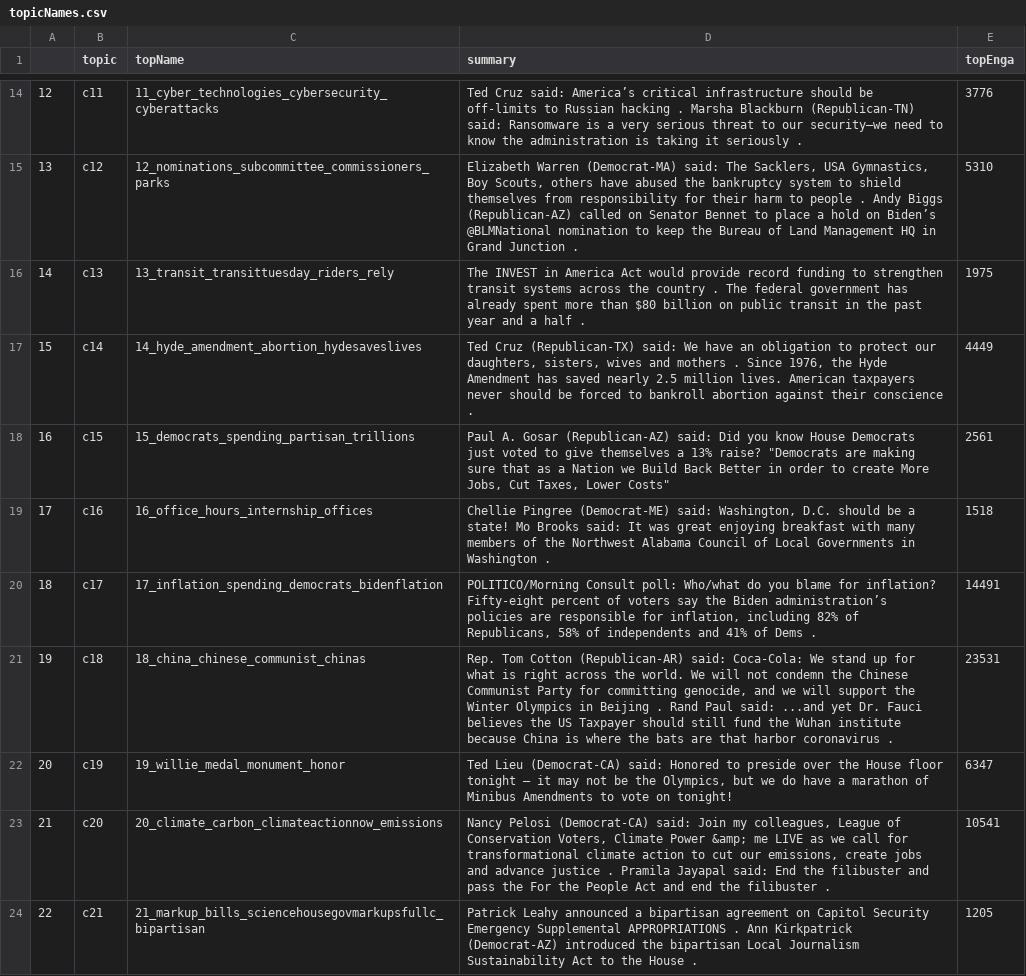
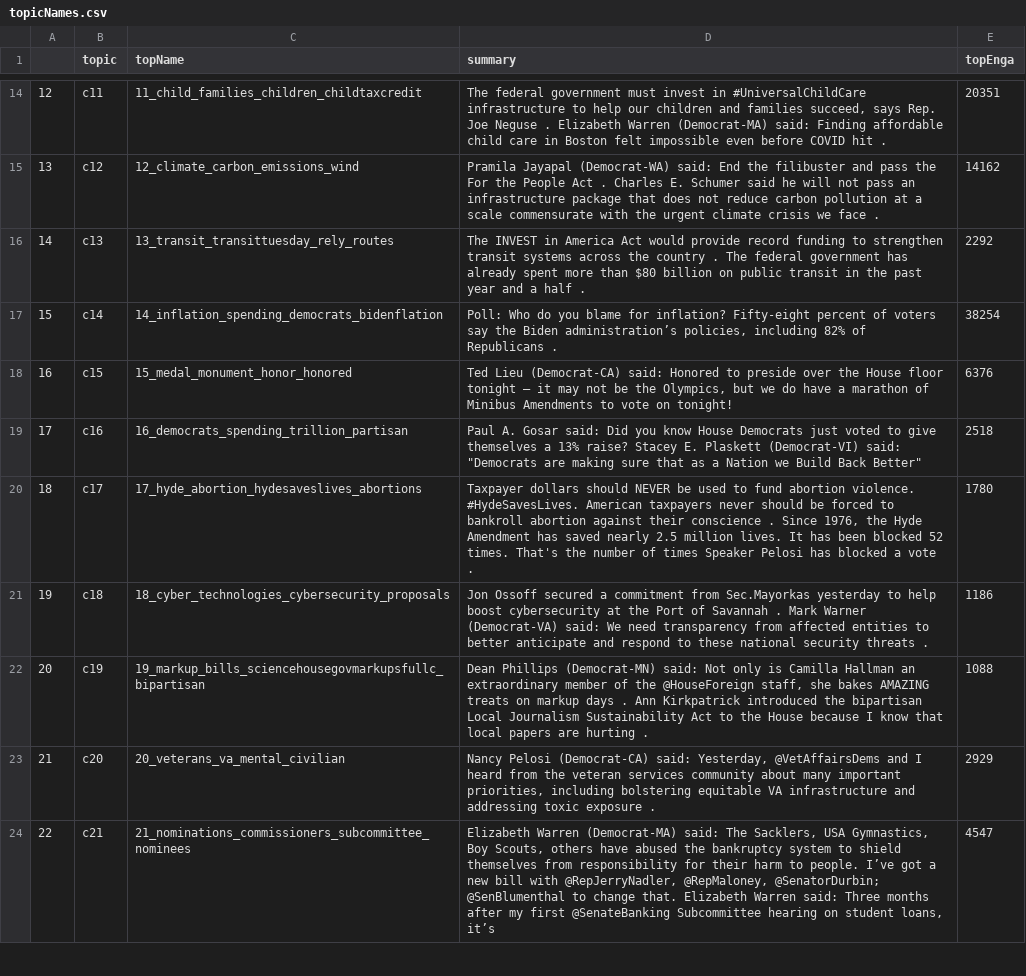
Before and after one commit to EssbieWGT/monitor, a CSV file: web/topicNames.csv, drawn as a sheet; only a part is shown, gaps mark what is left out; the diff covers the shown part only; the diff names each change by its address in the sheet, - before the commit and + after, or states it on an @@ line.

```diff
--- a/web/topicNames.csv
+++ b/web/topicNames.csv
-C14 (topName): 11_cyber_technologies_cybersecurity_cyberattacks
+C14 (topName): 11_child_families_children_childtaxcredit
-D14 (summary): Ted Cruz said: America’s critical infrastructure should be off-limits to Russian hacking . Marsha Blackburn (Republican-TN) said: Ransomware is a very serious threat to our security—we need to know the administration is taking it seriously .
+D14 (summary): The federal government must invest in #UniversalChildCare infrastructure to help our children and families succeed, says Rep. Joe Neguse . Elizabeth Warren (Democrat-MA) said: Finding affordable child care in Boston felt impossible even before COVID hit .
-E14 (topEnga): 3776
+E14 (topEnga): 20351
-C15 (topName): 12_nominations_subcommittee_commissioners_parks
+C15 (topName): 12_climate_carbon_emissions_wind
-D15 (summary): Elizabeth Warren (Democrat-MA) said: The Sacklers, USA Gymnastics, Boy Scouts, others have abused the bankruptcy system to shield themselves from responsibility for their harm to people . Andy Biggs (Republican-AZ) called on Senator Bennet to place a hold on Biden’s @BLMNational nomination to keep the Bureau of Land Management HQ in Grand Junction .
+D15 (summary): Pramila Jayapal (Democrat-WA) said: End the filibuster and pass the For the People Act . Charles E. Schumer said he will not pass an infrastructure package that does not reduce carbon pollution at a scale commensurate with the urgent climate crisis we face .
-E15 (topEnga): 5310
+E15 (topEnga): 14162
-C16 (topName): 13_transit_transittuesday_riders_rely
+C16 (topName): 13_transit_transittuesday_rely_routes
-E16 (topEnga): 1975
+E16 (topEnga): 2292
-C17 (topName): 14_hyde_amendment_abortion_hydesaveslives
+C17 (topName): 14_inflation_spending_democrats_bidenflation
-D17 (summary): Ted Cruz (Republican-TX) said: We have an obligation to protect our daughters, sisters, wives and mothers . Since 1976, the Hyde Amendment has saved nearly 2.5 million lives. American taxpayers never should be forced to bankroll abortion against their conscience .
+D17 (summary): Poll: Who do you blame for inflation? Fifty-eight percent of voters say the Biden administration’s policies, including 82% of Republicans .
-E17 (topEnga): 4449
+E17 (topEnga): 38254
-C18 (topName): 15_democrats_spending_partisan_trillions
+C18 (topName): 15_medal_monument_honor_honored
-D18 (summary): Paul A. Gosar (Republican-AZ) said: Did you know House Democrats just voted to give themselves a 13% raise? "Democrats are making sure that as a Nation we Build Back Better in order to create More Jobs, Cut Taxes, Lower Costs"
+D18 (summary): Ted Lieu (Democrat-CA) said: Honored to preside over the House floor tonight – it may not be the Olympics, but we do have a marathon of Minibus Amendments to vote on tonight!
-E18 (topEnga): 2561
+E18 (topEnga): 6376
-C19 (topName): 16_office_hours_internship_offices
+C19 (topName): 16_democrats_spending_trillion_partisan
-D19 (summary): Chellie Pingree (Democrat-ME) said: Washington, D.C. should be a state! Mo Brooks said: It was great enjoying breakfast with many members of the Northwest Alabama Council of Local Governments in Washington .
+D19 (summary): Paul A. Gosar said: Did you know House Democrats just voted to give themselves a 13% raise? Stacey E. Plaskett (Democrat-VI) said: "Democrats are making sure that as a Nation we Build Back Better"
-E19 (topEnga): 1518
+E19 (topEnga): 2518
-C20 (topName): 17_inflation_spending_democrats_bidenflation
+C20 (topName): 17_hyde_abortion_hydesaveslives_abortions
-D20 (summary): POLITICO/Morning Consult poll: Who/what do you blame for inflation? Fifty-eight percent of voters say the Biden administration’s policies are responsible for inflation, including 82% of Republicans, 58% of independents and 41% of Dems .
+D20 (summary): Taxpayer dollars should NEVER be used to fund abortion violence. #HydeSavesLives. American taxpayers never should be forced to bankroll abortion against their conscience . Since 1976, the Hyde Amendment has saved nearly 2.5 million lives. It has been blocked 52 times. That's the number of times Speaker Pelosi has blocked a vote .
-E20 (topEnga): 14491
+E20 (topEnga): 1780
-C21 (topName): 18_china_chinese_communist_chinas
+C21 (topName): 18_cyber_technologies_cybersecurity_proposals
-D21 (summary): Rep. Tom Cotton (Republican-AR) said: Coca-Cola: We stand up for what is right across the world. We will not condemn the Chinese Communist Party for committing genocide, and we will support the Winter Olympics in Beijing . Rand Paul said: ...and yet Dr. Fauci believes the US Taxpayer should still fund the Wuhan institute because China is where the bats are that harbor coronavirus .
+D21 (summary): Jon Ossoff secured a commitment from Sec.Mayorkas yesterday to help boost cybersecurity at the Port of Savannah . Mark Warner (Democrat-VA) said: We need transparency from affected entities to better anticipate and respond to these national security threats .
-E21 (topEnga): 23531
+E21 (topEnga): 1186
-C22 (topName): 19_willie_medal_monument_honor
+C22 (topName): 19_markup_bills_sciencehousegovmarkupsfullc_bipartisan
-D22 (summary): Ted Lieu (Democrat-CA) said: Honored to preside over the House floor tonight – it may not be the Olympics, but we do have a marathon of Minibus Amendments to vote on tonight!
+D22 (summary): Dean Phillips (Democrat-MN) said: Not only is Camilla Hallman an extraordinary member of the @HouseForeign staff, she bakes AMAZING treats on markup days . Ann Kirkpatrick introduced the bipartisan Local Journalism Sustainability Act to the House because I know that local papers are hurting .
-E22 (topEnga): 6347
+E22 (topEnga): 1088
-C23 (topName): 20_climate_carbon_climateactionnow_emissions
+C23 (topName): 20_veterans_va_mental_civilian
-D23 (summary): …(Democrat-CA) said: Join my colleagues, League of Conservation Voters, Climate Power &amp; me LIVE as we call for transformational climate action to cut our emissions, create jobs and advance justice . Pramila Jayapal said: End the filibuster and pass the For the People Act and end the filibuster .
+D23 (summary): …(Democrat-CA) said: Yesterday, @VetAffairsDems and I heard from the veteran services community about many important priorities, including bolstering equitable VA infrastructure and addressing toxic exposure .
-E23 (topEnga): 10541
+E23 (topEnga): 2929
-C24 (topName): 21_markup_bills_sciencehousegovmarkupsfullc_bipartisan
+C24 (topName): 21_nominations_commissioners_subcommittee_nominees
-D24 (summary): Patrick Leahy announced a bipartisan agreement on Capitol Security Emergency Supplemental APPROPRIATIONS . Ann Kirkpatrick (Democrat-AZ) introduced the bipartisan Local Journalism Sustainability Act to the House .
+D24 (summary): Elizabeth Warren (Democrat-MA) said: The Sacklers, USA Gymnastics, Boy Scouts, others have abused the bankruptcy system to shield themselves from responsibility for their harm to people. I’ve got a new bill with @RepJerryNadler, @RepMaloney, @SenatorDurbin; @SenBlumenthal to change that. Elizabeth Warren said: Three months after my first @SenateBanking Subcommittee hearing on student loans, it’s
-E24 (topEnga): 1205
+E24 (topEnga): 4547
```
Also changed, not shown: 1 removed row and 126 edited cells elsewhere in this file, 4 other files.
